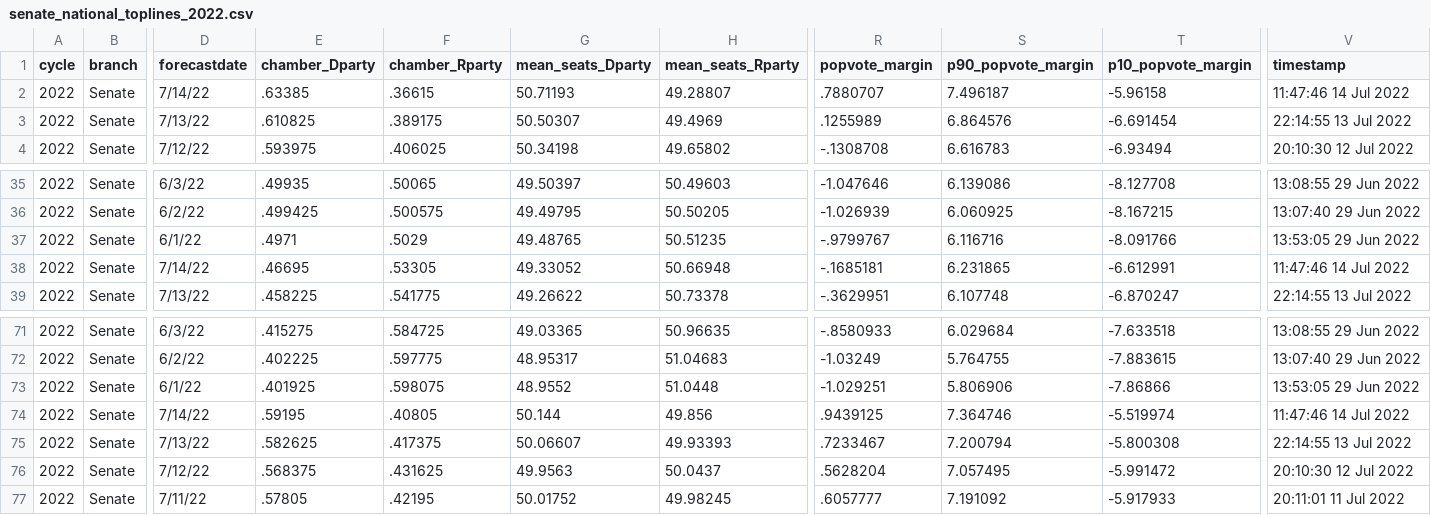
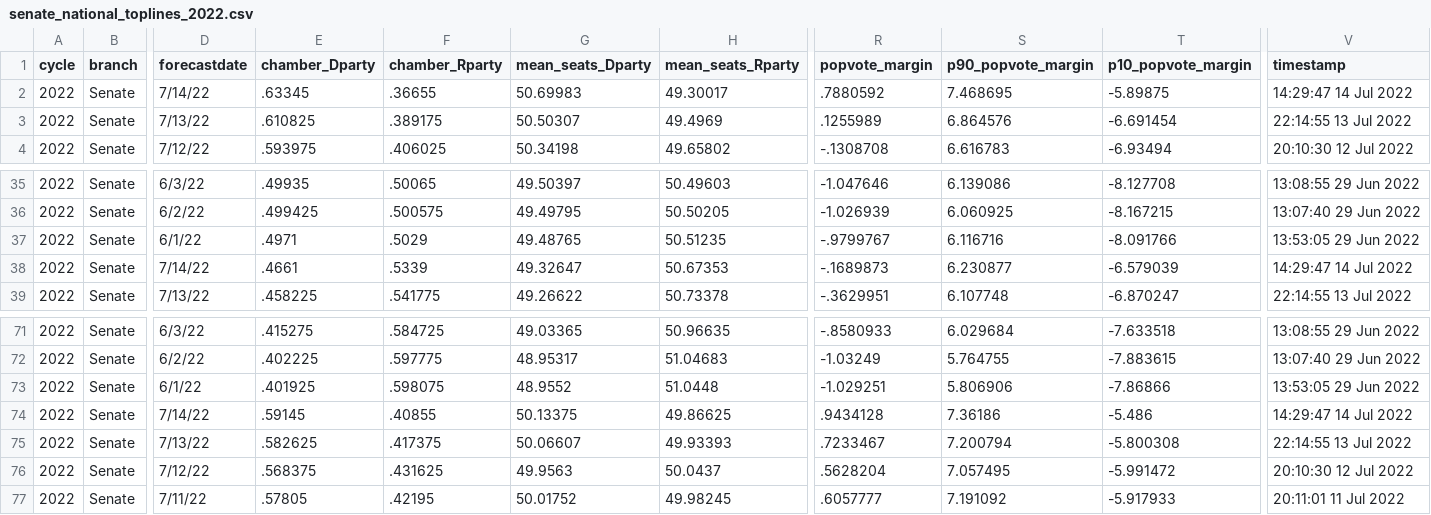
Before and after one commit to dcadata/fivey-is-an-emotional-fox, a CSV file: data/senate_national_toplines_2022.csv, drawn as a sheet; only a part is shown, gaps mark what is left out; the diff names each change by its address in the sheet, - before the commit and + after, or states it on an @@ line.

```diff
--- a/data/senate_national_toplines_2022.csv
+++ b/data/senate_national_toplines_2022.csv
-E2 (chamber_Dparty): .63385
+E2 (chamber_Dparty): .63345
-F2 (chamber_Rparty): .36615
+F2 (chamber_Rparty): .36655
-G2 (mean_seats_Dparty): 50.71193
+G2 (mean_seats_Dparty): 50.69983
-H2 (mean_seats_Rparty): 49.28807
+H2 (mean_seats_Rparty): 49.30017
-R2 (popvote_margin): .7880707
+R2 (popvote_margin): .7880592
-S2 (p90_popvote_margin): 7.496187
+S2 (p90_popvote_margin): 7.468695
-T2 (p10_popvote_margin): -5.96158
+T2 (p10_popvote_margin): -5.89875
-V2 (timestamp): 11:47:46 14 Jul 2022
+V2 (timestamp): 14:29:47 14 Jul 2022
-E38 (chamber_Dparty): .46695
+E38 (chamber_Dparty): .4661
-F38 (chamber_Rparty): .53305
+F38 (chamber_Rparty): .5339
-G38 (mean_seats_Dparty): 49.33052
+G38 (mean_seats_Dparty): 49.32647
-H38 (mean_seats_Rparty): 50.66948
+H38 (mean_seats_Rparty): 50.67353
-R38 (popvote_margin): -.1685181
+R38 (popvote_margin): -.1689873
-S38 (p90_popvote_margin): 6.231865
+S38 (p90_popvote_margin): 6.230877
-T38 (p10_popvote_margin): -6.612991
+T38 (p10_popvote_margin): -6.579039
-V38 (timestamp): 11:47:46 14 Jul 2022
+V38 (timestamp): 14:29:47 14 Jul 2022
-E74 (chamber_Dparty): .59195
+E74 (chamber_Dparty): .59145
-F74 (chamber_Rparty): .40805
+F74 (chamber_Rparty): .40855
-G74 (mean_seats_Dparty): 50.144
+G74 (mean_seats_Dparty): 50.13375
-H74 (mean_seats_Rparty): 49.856
+H74 (mean_seats_Rparty): 49.86625
-R74 (popvote_margin): .9439125
+R74 (popvote_margin): .9434128
-S74 (p90_popvote_margin): 7.364746
+S74 (p90_popvote_margin): 7.36186
-T74 (p10_popvote_margin): -5.519974
+T74 (p10_popvote_margin): -5.486
-V74 (timestamp): 11:47:46 14 Jul 2022
+V74 (timestamp): 14:29:47 14 Jul 2022
```
Also changed, not shown: data/house_national_toplines_2022.csv, 2 other files.
